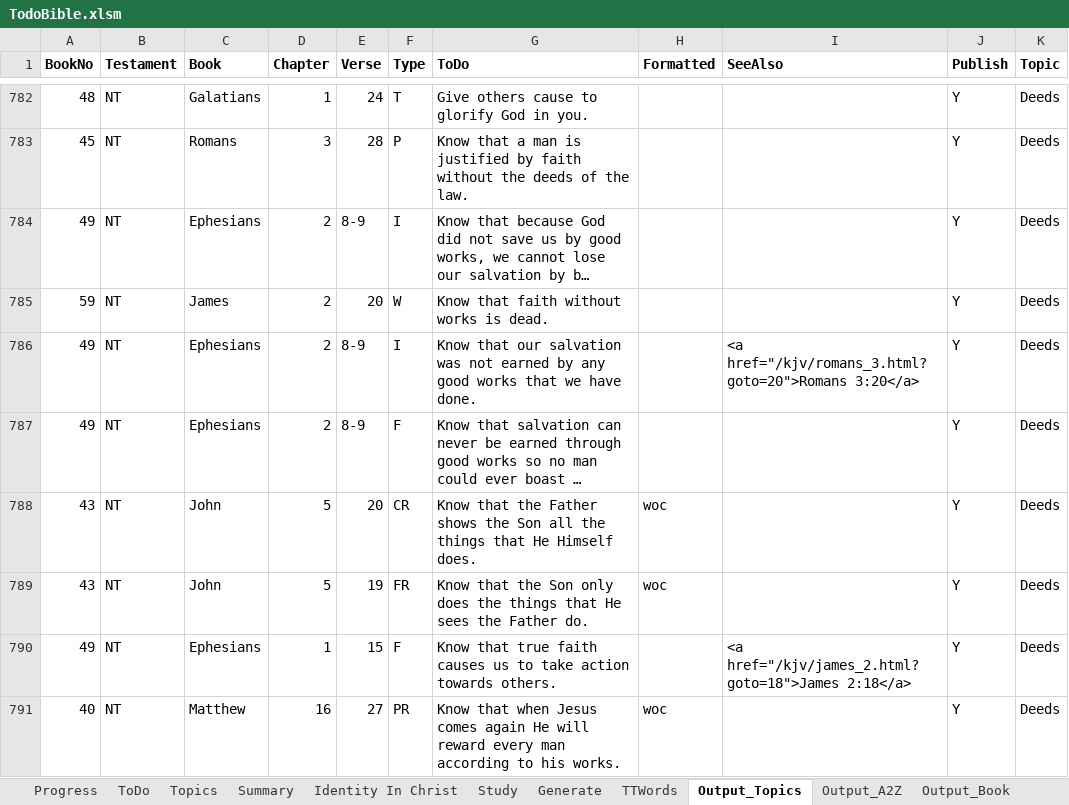
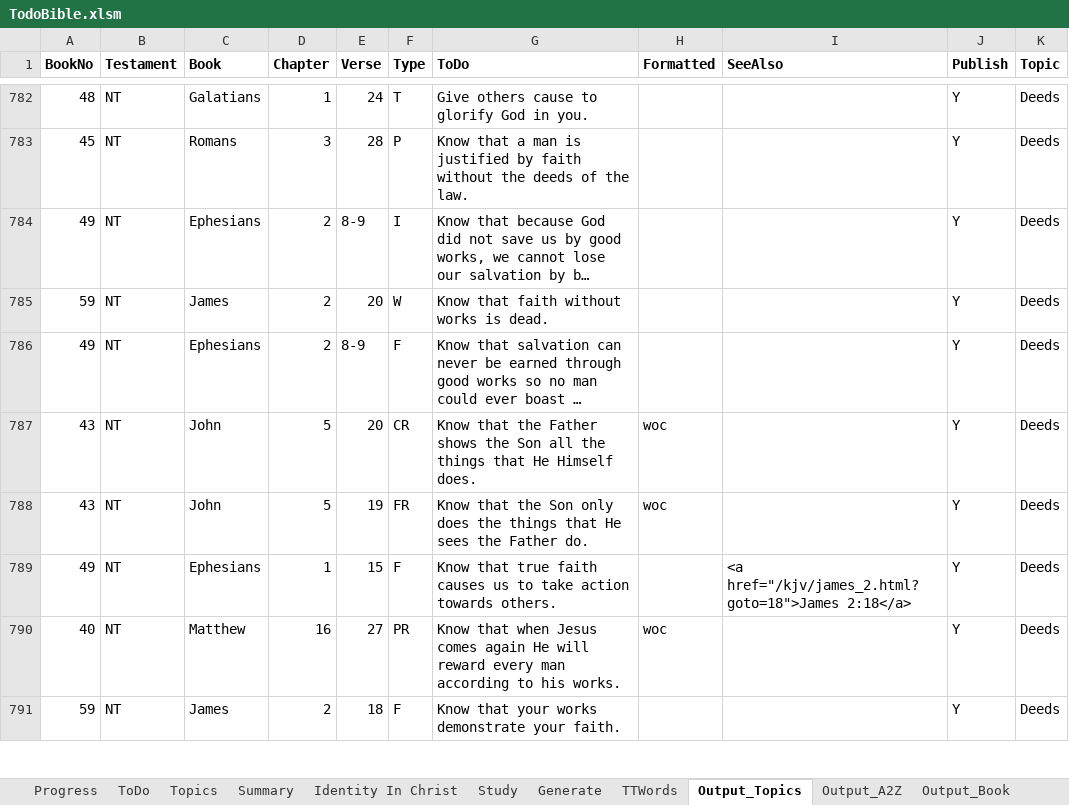
Before and after one commit to simptim1967/todobible, an Excel workbook: TodoBible.xlsm, sheet Output_Topics, drawn as a sheet; only a part is shown, gaps mark what is left out; the shorter side is filled out with more unchanged rows; long unchanged cells end in …; values as stored, in another font and other column widths than the file's, no borders; removed rows and columns are numbered as before the commit, all else as after; the diff covers the shown part only; the diff names each change by its address in the sheet, - before the commit and + after, or states it on an @@ line.

```diff
--- a/TodoBible.xlsm (sheet Output_Topics)
+++ b/TodoBible.xlsm (sheet Output_Topics)
-row 786: 49 | NT | Ephesians | 2 | 8-9 | I | Know that our salvation was not earned by any good works that we have done. |  | <a href="/kjv/romans_3.html?goto=20">Romans 3:20</a> | Y | Deeds
```
Also changed, not shown: 8 added rows and 4 edited cells elsewhere in this sheet, sheet ToDo, sheet Output_Book, sheet Output_A2Z, sheet Topics, sheet Generate, other sheet tabs, analysis/index/ephesians.xlsm, 10 other files.
